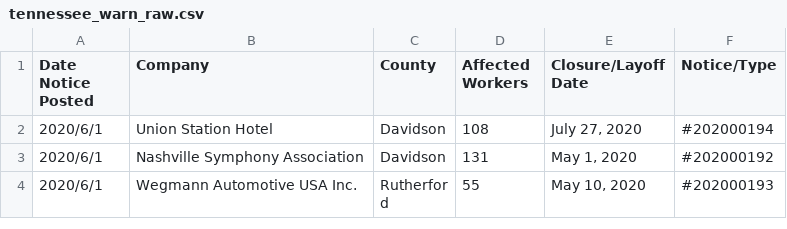
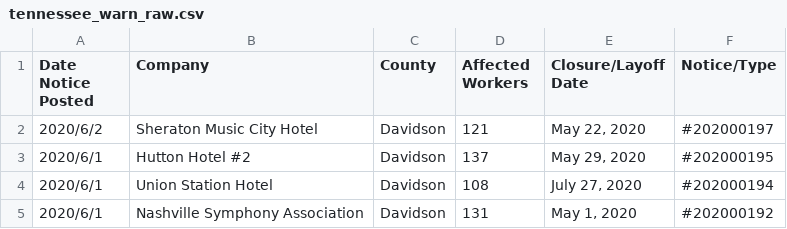
Before and after one commit to biglocalnews/warn-scraper, a CSV file: data/tennessee_warn_raw.csv, drawn as a sheet; only a part is shown; the shorter side is filled out with more unchanged rows; the diff names each change by its address in the sheet, - before the commit and + after, or states it on an @@ line.

```diff
--- a/data/tennessee_warn_raw.csv
+++ b/data/tennessee_warn_raw.csv
+row 2: 2020/6/2 | Sheraton Music City Hotel | Davidson | 121 | May 22, 2020 | #202000197
+row 3: 2020/6/1 | Hutton Hotel #2 | Davidson | 137 | May 29, 2020 | #202000195
```
Also changed, not shown: data/alabama_warn_raw.csv, data/florida_warn_raw.csv, 2 other files.
